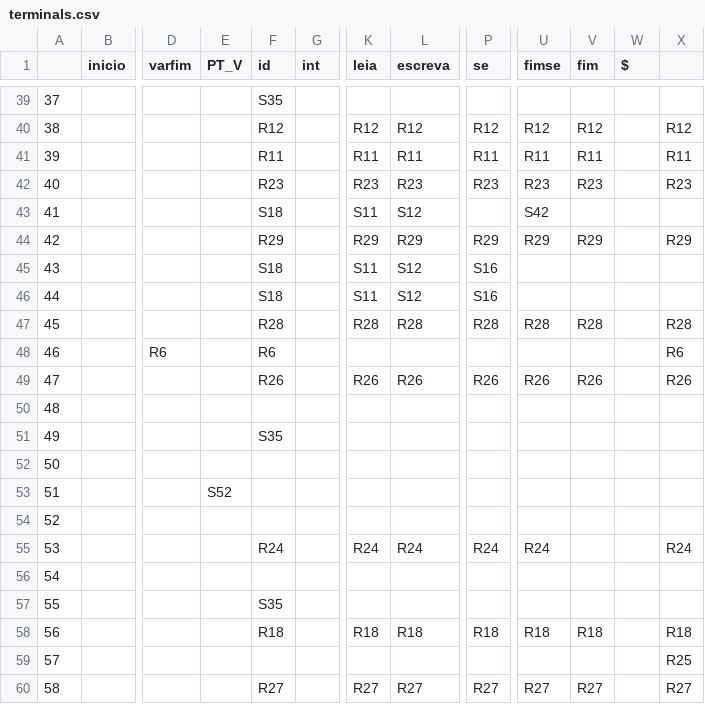
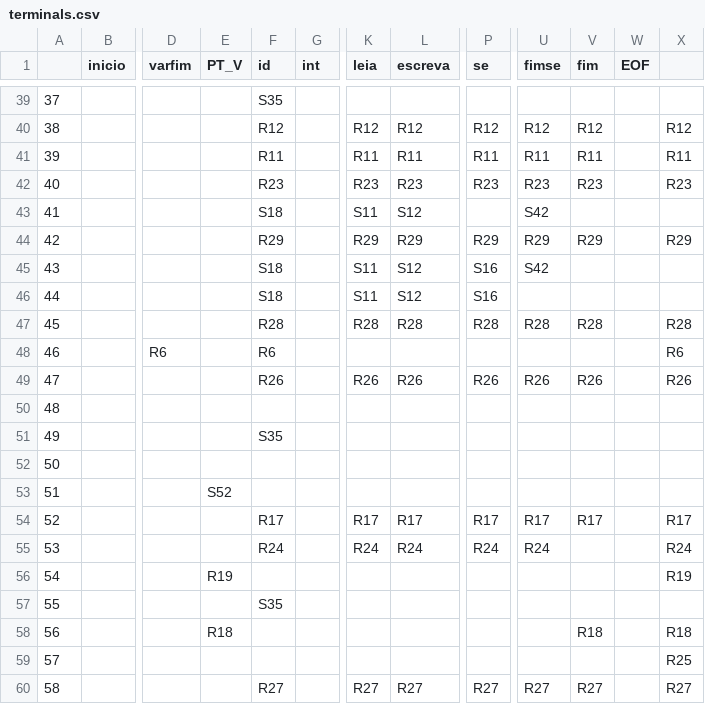
Before and after one commit to AjJordy/Compilers, a CSV file: terminals.csv, drawn as a sheet; only a part is shown, gaps mark what is left out; the diff names each change by its address in the sheet, - before the commit and + after, or states it on an @@ line.

```diff
--- a/terminals.csv
+++ b/terminals.csv
-W1: $
+W1: EOF
-U45 (fimse): (empty)
+U45 (fimse): S42
-F54 (id): (empty)
+F54 (id): R17
-K54 (leia): (empty)
+K54 (leia): R17
-L54 (escreva): (empty)
+L54 (escreva): R17
-P54 (se): (empty)
+P54 (se): R17
-U54 (fimse): (empty)
+U54 (fimse): R17
-V54 (fim): (empty)
+V54 (fim): R17
-X54: (empty)
+X54: R17
-E56 (PT_V): (empty)
+E56 (PT_V): R19
-X56: (empty)
+X56: R19
-E58 (PT_V): (empty)
+E58 (PT_V): R18
-F58 (id): R18
+F58 (id): (empty)
-K58 (leia): R18
+K58 (leia): (empty)
-L58 (escreva): R18
+L58 (escreva): (empty)
-P58 (se): R18
+P58 (se): (empty)
-U58 (fimse): R18
+U58 (fimse): (empty)
```
Also changed, not shown: non_terminals.csv, 1 other file.
